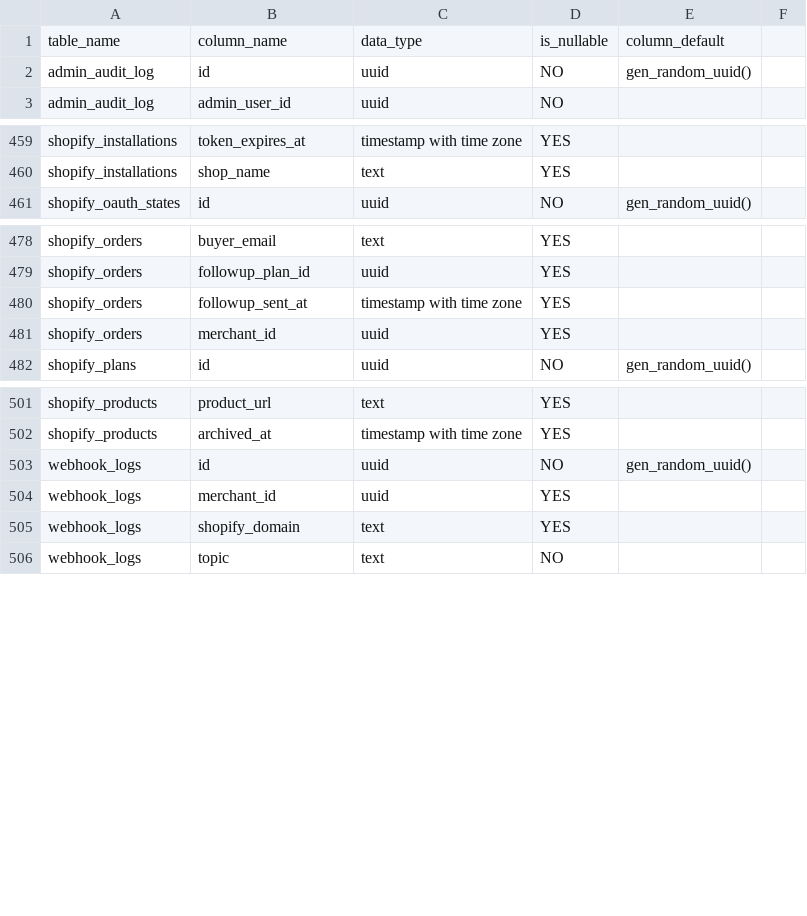
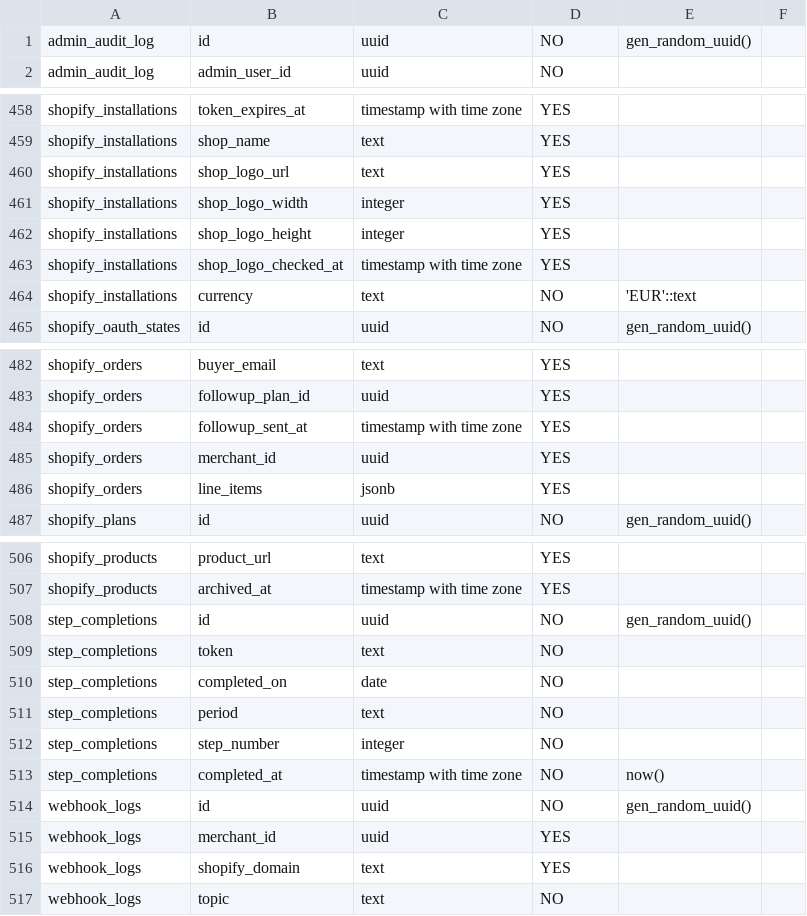
Before and after one commit to Poulmalyte/malyte-mvp, a CSV file: docs/db-schema.csv, drawn as a sheet; only a part is shown, gaps mark what is left out.

Commit message:
docs: regenerate db-schema after currency migration

```diff
--- a/docs/db-schema.csv
+++ b/docs/db-schema.csv
@@ -1,2 +1 @@
-table_name,column_name,data_type,is_nullable,column_default
 admin_audit_log,id,uuid,NO,gen_random_uuid()
@@ -460,2 +459,7 @@ shopify_installations,token_expires_at,timestamp with time zone,YES,
 shopify_installations,shop_name,text,YES,
+shopify_installations,shop_logo_url,text,YES,
+shopify_installations,shop_logo_width,integer,YES,
+shopify_installations,shop_logo_height,integer,YES,
+shopify_installations,shop_logo_checked_at,timestamp with time zone,YES,
+shopify_installations,currency,text,NO,'EUR'::text
 shopify_oauth_states,id,uuid,NO,gen_random_uuid()
@@ -481,2 +485,3 @@ shopify_orders,followup_sent_at,timestamp with time zone,YES,
 shopify_orders,merchant_id,uuid,YES,
+shopify_orders,line_items,jsonb,YES,
 shopify_plans,id,uuid,NO,gen_random_uuid()
@@ -502,2 +507,8 @@ shopify_products,product_url,text,YES,
 shopify_products,archived_at,timestamp with time zone,YES,
+step_completions,id,uuid,NO,gen_random_uuid()
+step_completions,token,text,NO,
+step_completions,completed_on,date,NO,
+step_completions,period,text,NO,
+step_completions,step_number,integer,NO,
+step_completions,completed_at,timestamp with time zone,NO,now()
 webhook_logs,id,uuid,NO,gen_random_uuid()
```
